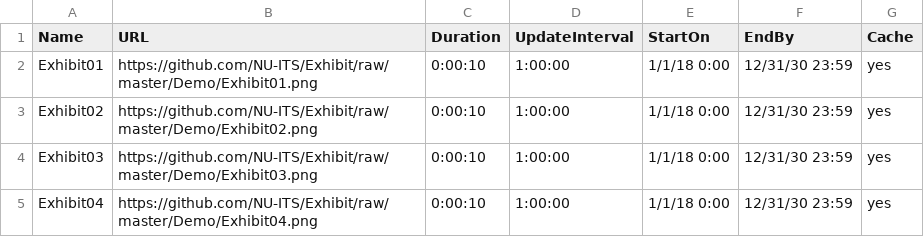
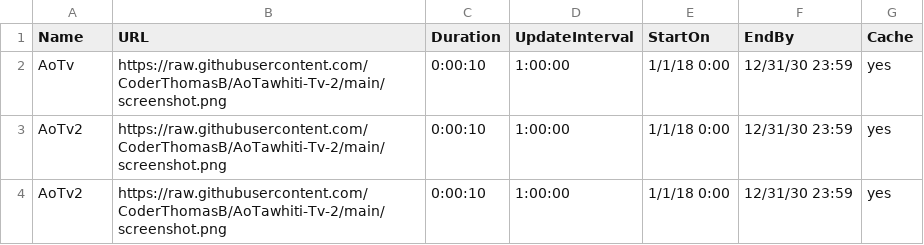
Before and after one commit to CoderThomasB/AoTawhiti-Tv-2, a CSV file: tvconfig.csv, drawn as a sheet.

Commit message:
Test

```diff
--- a/tvconfig.csv
+++ b/tvconfig.csv
@@ -1,5 +1,4 @@
 Name,URL,Duration,UpdateInterval,StartOn,EndBy,Cache
-Exhibit01,https://github.com/NU-ITS/Exhibit/raw/master/Demo/Exhibit01.png,0:00:10,1:00:00,1/1/18 0:00,12/31/30 23:59,yes
-Exhibit02,https://github.com/NU-ITS/Exhibit/raw/master/Demo/Exhibit02.png,0:00:10,1:00:00,1/1/18 0:00,12/31/30 23:59,yes
-Exhibit03,https://github.com/NU-ITS/Exhibit/raw/master/Demo/Exhibit03.png,0:00:10,1:00:00,1/1/18 0:00,12/31/30 23:59,yes
-Exhibit04,https://github.com/NU-ITS/Exhibit/raw/master/Demo/Exhibit04.png,0:00:10,1:00:00,1/1/18 0:00,12/31/30 23:59,yes
+AoTv,https://raw.githubusercontent.com/CoderThomasB/AoTawhiti-Tv-2/main/screenshot.png,0:00:10,1:00:00,1/1/18 0:00,12/31/30 23:59,yes
+AoTv2,https://raw.githubusercontent.com/CoderThomasB/AoTawhiti-Tv-2/main/screenshot.png,0:00:10,1:00:00,1/1/18 0:00,12/31/30 23:59,yes
+AoTv2,https://raw.githubusercontent.com/CoderThomasB/AoTawhiti-Tv-2/main/screenshot.png,0:00:10,1:00:00,1/1/18 0:00,12/31/30 23:59,yes
```
